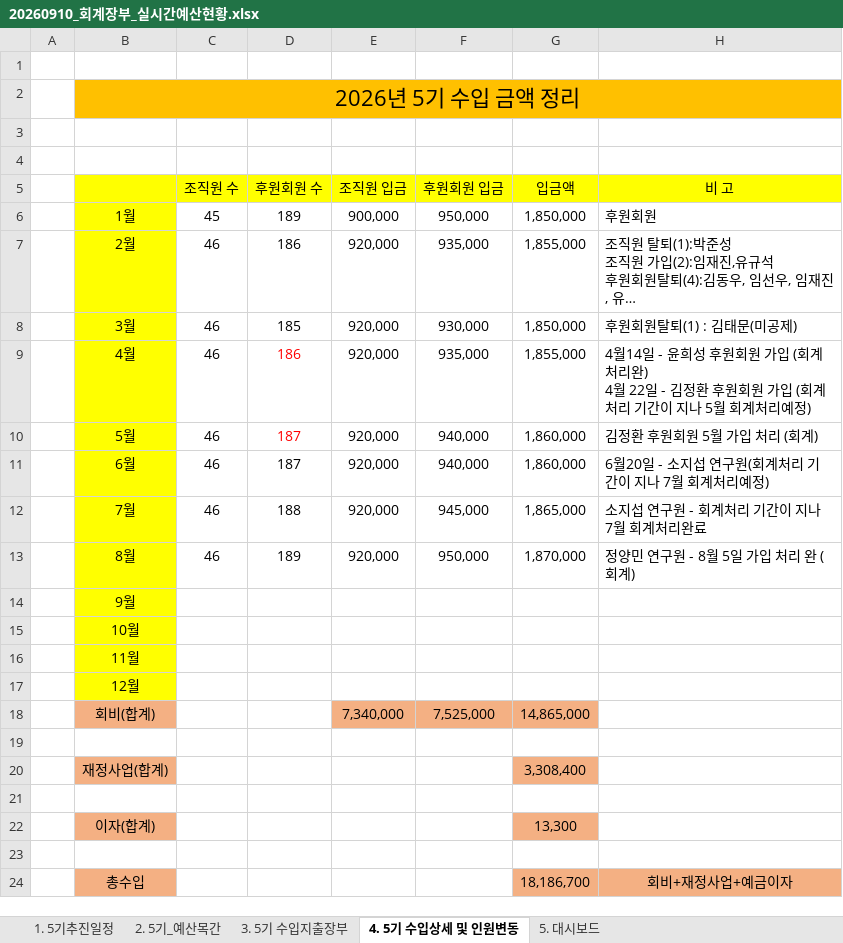
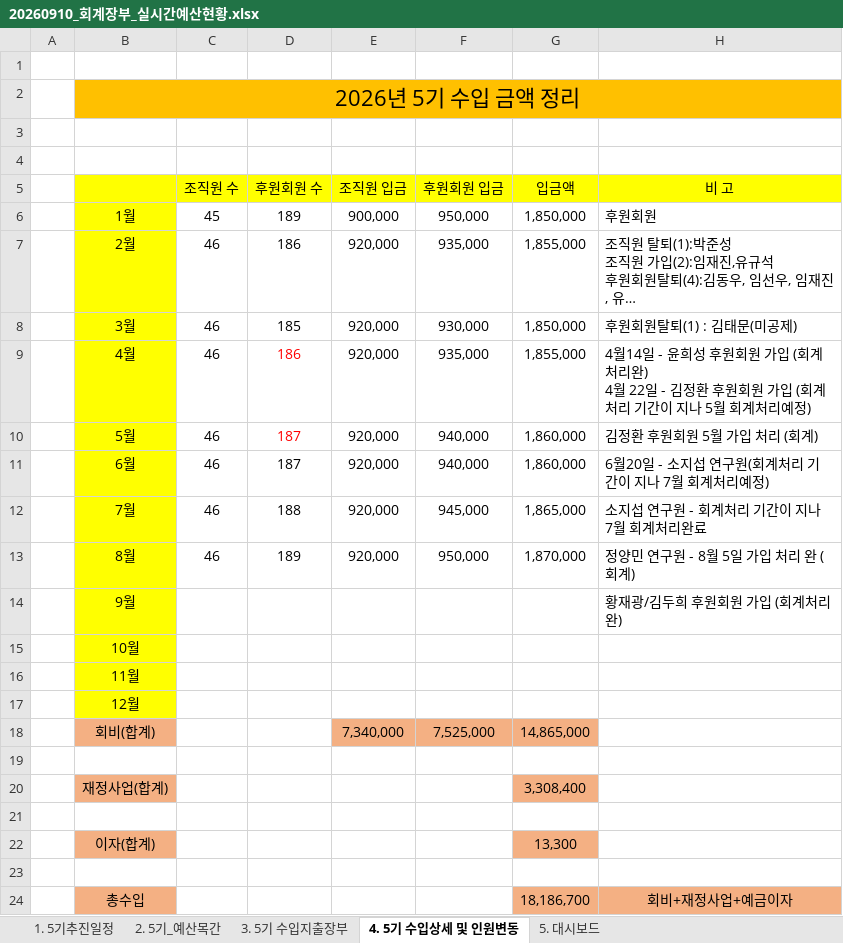
Before and after one commit to 5418018/the-lab-budget, an Excel workbook: 20260910_회계장부_실시간예산현황.xlsx, sheet 4. 5기 수입상세 및 인원변동, drawn as a sheet; long unchanged cells end in …; values as stored, in another font and other column widths than the file's, no borders; the diff names each change by its address in the sheet, - before the commit and + after, or states it on an @@ line.

```diff
--- a/20260910_회계장부_실시간예산현황.xlsx (sheet 4. 5기 수입상세 및 인원변동)
+++ b/20260910_회계장부_실시간예산현황.xlsx (sheet 4. 5기 수입상세 및 인원변동)
-H14 (비 고): (empty)
+H14 (비 고): 황재광/김두희 후원회원 가입 (회계처리완)
```
Also changed, not shown: sheet 3. 5기 수입지출장부, sheet 5. 대시보드, sheet 1. 5기추진일정, formulas that keep their value.
